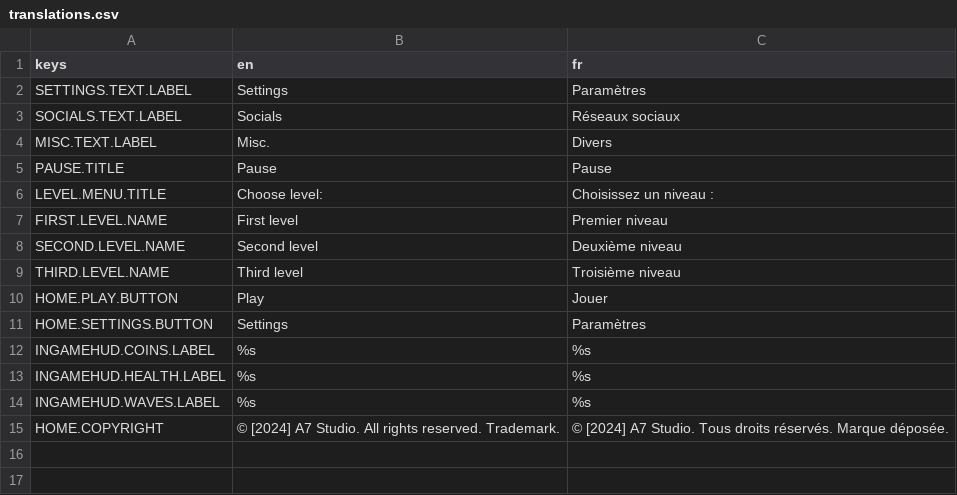
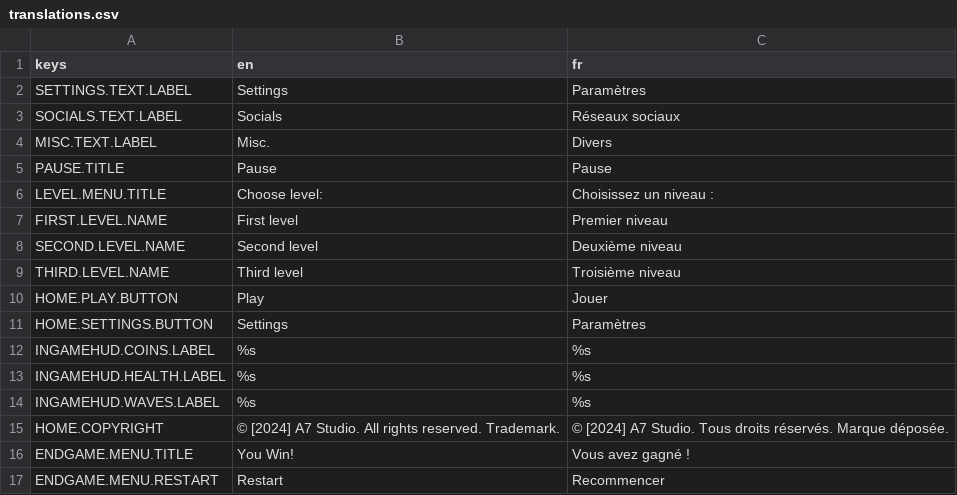
Before and after one commit to Cat-aclsym/Cat-aclsym_Claw_of_the_dead, a CSV file: assets/translations/translations.csv, drawn as a sheet.

Commit message:
feat(end-message): Added endgame_menu scene with translation.

```diff
--- a/assets/translations/translations.csv
+++ b/assets/translations/translations.csv
@@ -15 +15,3 @@ INGAMEHUD.WAVES.LABEL,%s,%s
 HOME.COPYRIGHT,© [2024] A7 Studio. All rights reserved. Trademark.,© [2024] A7 Studio. Tous droits réservés. Marque déposée.
+ENDGAME.MENU.TITLE,You Win!,Vous avez gagné !
+ENDGAME.MENU.RESTART,Restart,Recommencer
```
